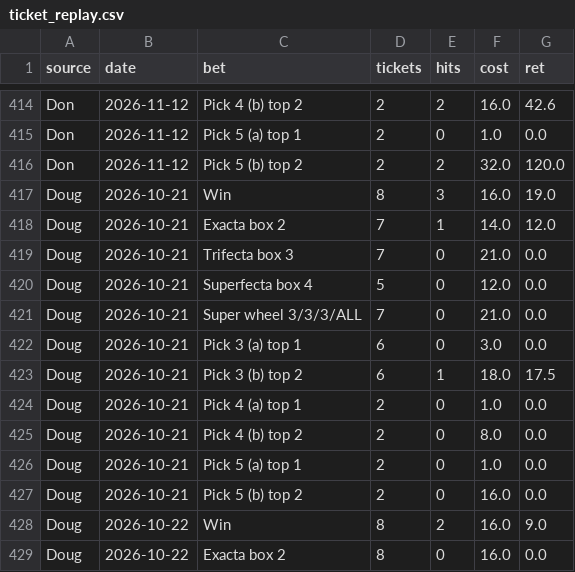
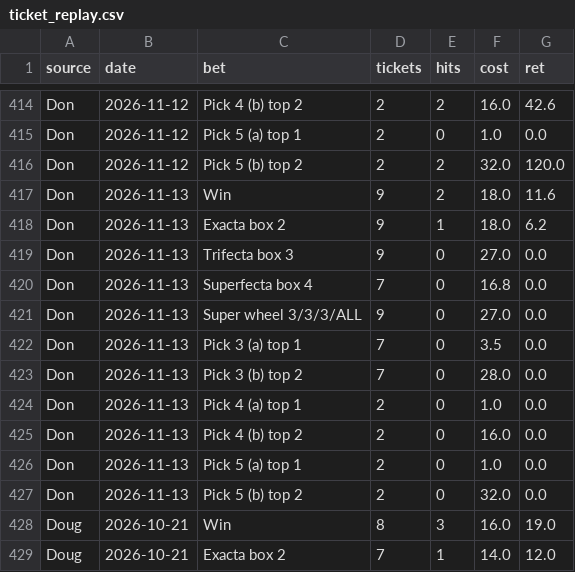
Before and after one commit to Authentic-66/benter-model_v2-data, a CSV file: scripts_dpv1/tracking/ticket_replay.csv, drawn as a sheet; only a part is shown, gaps mark what is left out; the shorter side is filled out with more unchanged rows; the diff names each change by its address in the sheet, - before the commit and + after, or states it on an @@ line.

```diff
--- a/scripts_dpv1/tracking/ticket_replay.csv
+++ b/scripts_dpv1/tracking/ticket_replay.csv
+row 417: Don | 2026-11-13 | Win | 9 | 2 | 18.0 | 11.6
+row 418: Don | 2026-11-13 | Exacta box 2 | 9 | 1 | 18.0 | 6.2
+row 419: Don | 2026-11-13 | Trifecta box 3 | 9 | 0 | 27.0 | 0.0
+row 420: Don | 2026-11-13 | Superfecta box 4 | 7 | 0 | 16.8 | 0.0
+row 421: Don | 2026-11-13 | Super wheel 3/3/3/ALL | 9 | 0 | 27.0 | 0.0
+row 422: Don | 2026-11-13 | Pick 3 (a) top 1 | 7 | 0 | 3.5 | 0.0
+row 423: Don | 2026-11-13 | Pick 3 (b) top 2 | 7 | 0 | 28.0 | 0.0
+row 424: Don | 2026-11-13 | Pick 4 (a) top 1 | 2 | 0 | 1.0 | 0.0
+row 425: Don | 2026-11-13 | Pick 4 (b) top 2 | 2 | 0 | 16.0 | 0.0
+row 426: Don | 2026-11-13 | Pick 5 (a) top 1 | 2 | 0 | 1.0 | 0.0
+row 427: Don | 2026-11-13 | Pick 5 (b) top 2 | 2 | 0 | 32.0 | 0.0
```
Also changed, not shown: scripts_dpv1/tracking/consensus_top1.csv, scripts_dpv1/tracking/don_bets.csv, 3 other files.
